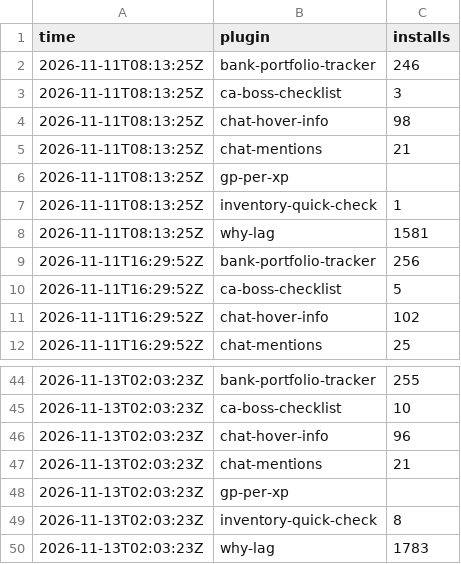
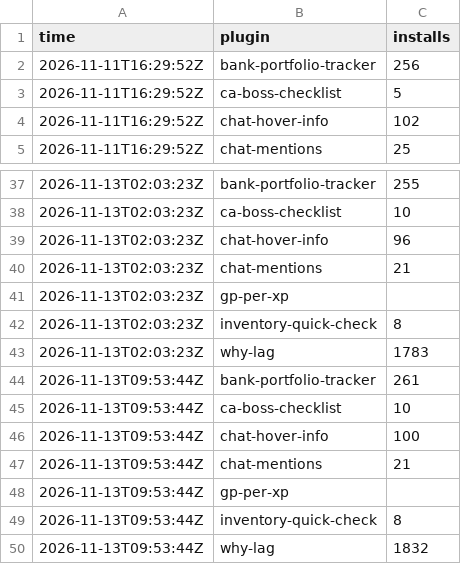
Before and after one commit to 2hBuilds/hub-installs, a CSV file: data/hourly.csv, drawn as a sheet; only a part is shown, gaps mark what is left out.

```diff
--- a/data/hourly.csv
+++ b/data/hourly.csv
@@ -1,9 +1,2 @@
 time,plugin,installs
-2026-11-11T08:13:25Z,bank-portfolio-tracker,246
-2026-11-11T08:13:25Z,ca-boss-checklist,3
-2026-11-11T08:13:25Z,chat-hover-info,98
-2026-11-11T08:13:25Z,chat-mentions,21
-2026-11-11T08:13:25Z,gp-per-xp,
-2026-11-11T08:13:25Z,inventory-quick-check,1
-2026-11-11T08:13:25Z,why-lag,1581
 2026-11-11T16:29:52Z,bank-portfolio-tracker,256
@@ -50 +43,8 @@ time,plugin,installs
 2026-11-13T02:03:23Z,why-lag,1783
+2026-11-13T09:53:44Z,bank-portfolio-tracker,261
+2026-11-13T09:53:44Z,ca-boss-checklist,10
+2026-11-13T09:53:44Z,chat-hover-info,100
+2026-11-13T09:53:44Z,chat-mentions,21
+2026-11-13T09:53:44Z,gp-per-xp,
+2026-11-13T09:53:44Z,inventory-quick-check,8
+2026-11-13T09:53:44Z,why-lag,1832
```
Also changed, not shown: 1 other file.
